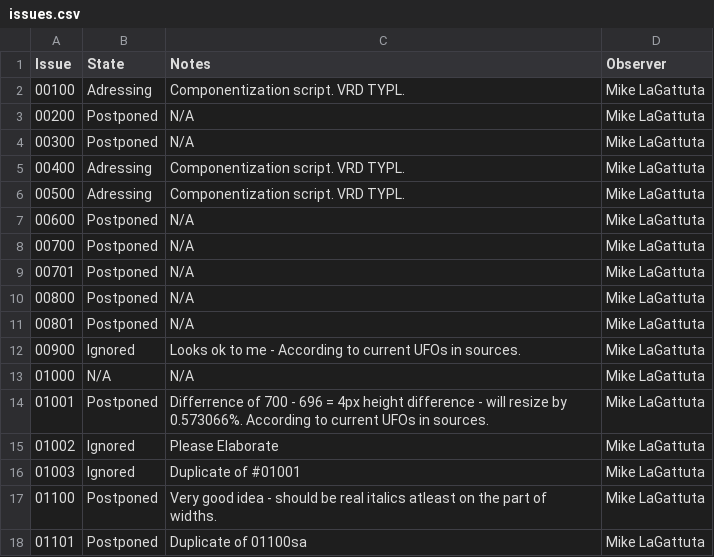
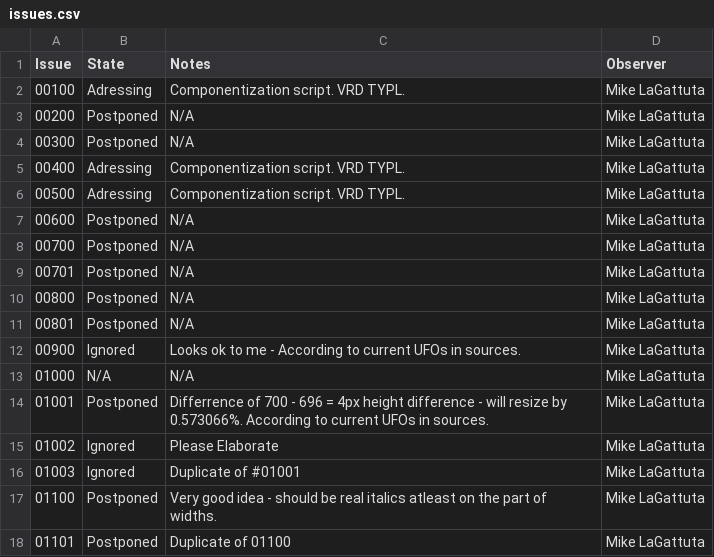
Before and after one commit to VivaRado/Advent, a CSV file: issues.csv, drawn as a sheet.

Commit message:
issues tracked in todo.md

```diff
--- a/issues.csv
+++ b/issues.csv
@@ -17,2 +17,2 @@ Issue,	State,	Notes, Observer
 01100,	Postponed,	Very good idea - should be real italics atleast on the part of widths., Mike LaGattuta
-01101,	Postponed,	Duplicate of 01100sa, Mike LaGattuta
+01101,	Postponed,	Duplicate of 01100, Mike LaGattuta
```
Also changed, not shown: 1 other file.
